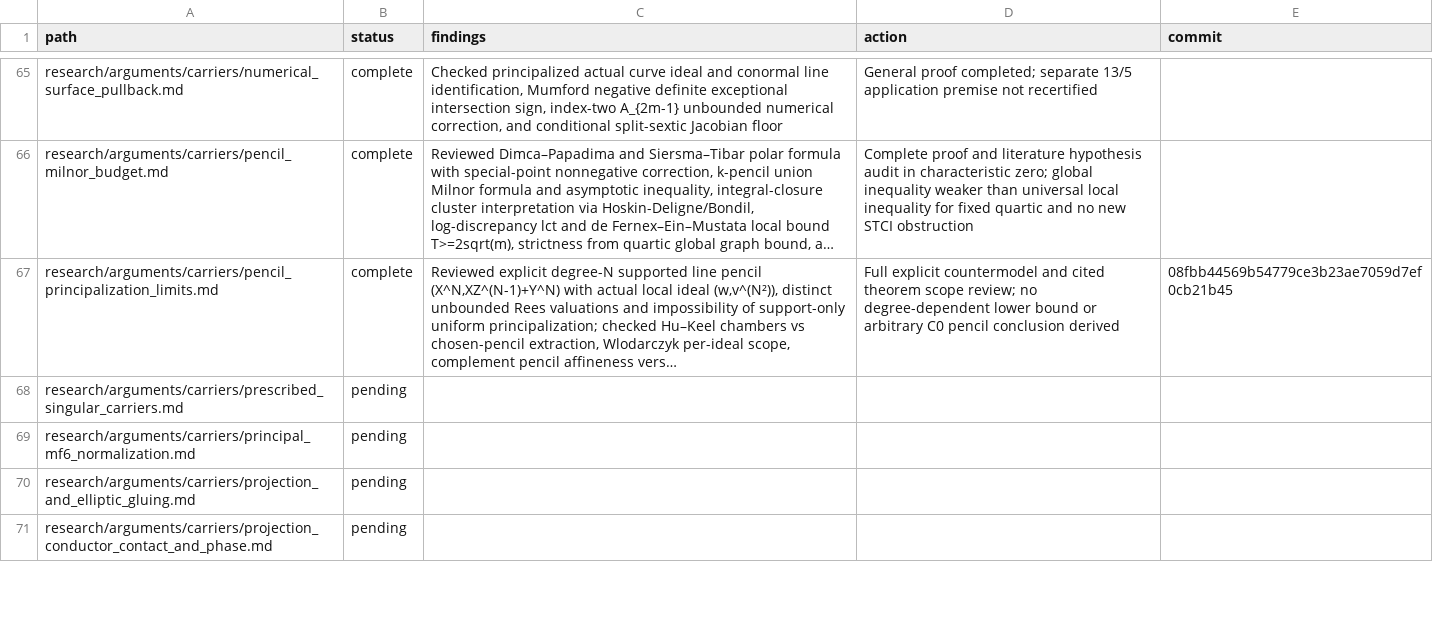
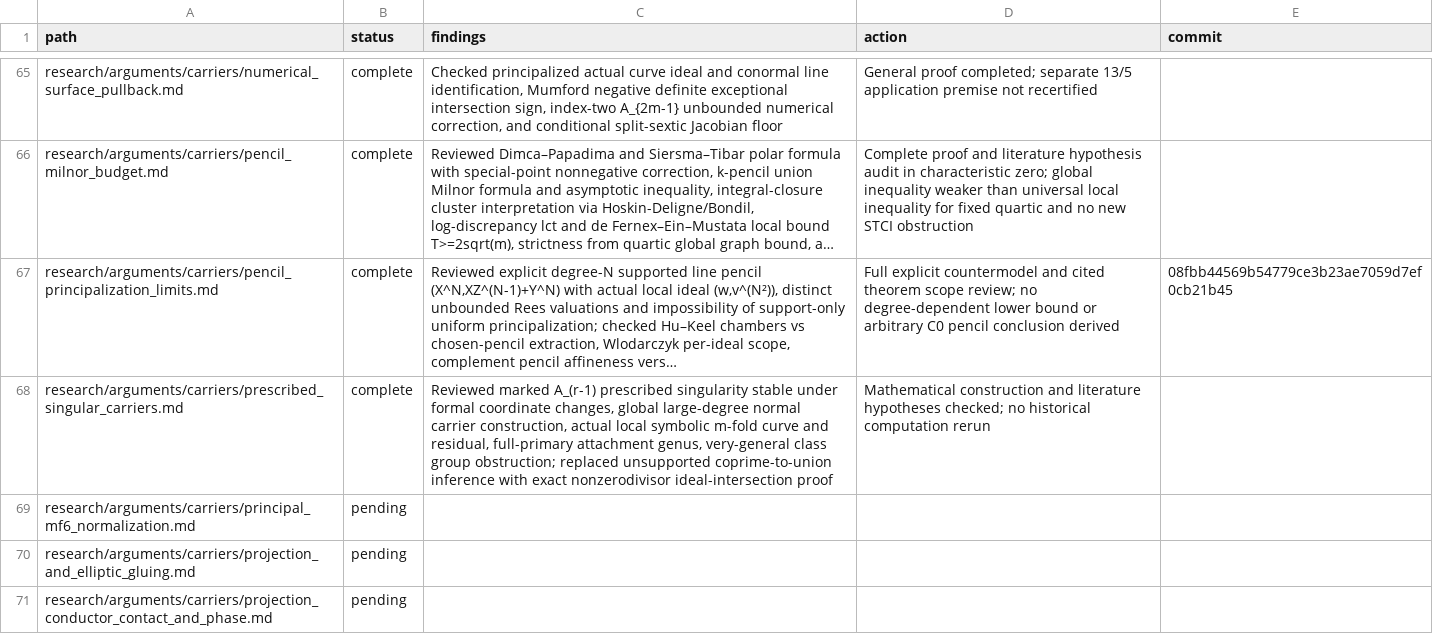
Before and after one commit to markluxton1/STCI, a CSV file: tmp/current_math_review_manifest.csv, drawn as a sheet; only a part is shown, gaps mark what is left out; long unchanged cells end in …; the diff names each change by its address in the sheet, - before the commit and + after, or states it on an @@ line.

Commit message:
Complete prescribed singular-carrier construction review with blowup union proof repair

```diff
--- a/tmp/current_math_review_manifest.csv
+++ b/tmp/current_math_review_manifest.csv
-B68 (status): pending
+B68 (status): complete
-C68 (findings): (empty)
+C68 (findings): Reviewed marked A_(r-1) prescribed singularity stable under formal coordinate changes, global large-degree normal carrier construction, actual local symbolic m-fold curve and residual, full-primary attachment genus, very-general class group obstruction; replaced unsupported coprime-to-union inference with exact nonzerodivisor ideal-intersection proof
-D68 (action): (empty)
+D68 (action): Mathematical construction and literature hypotheses checked; no historical computation rerun
```
